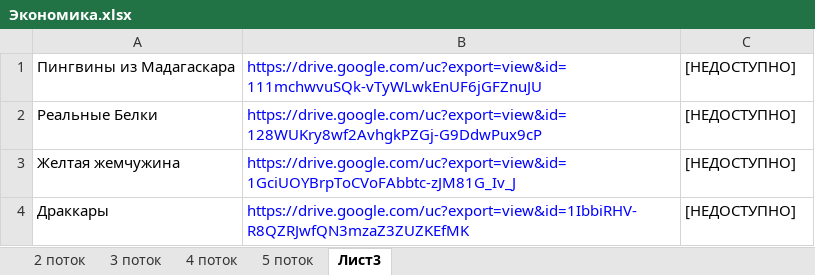
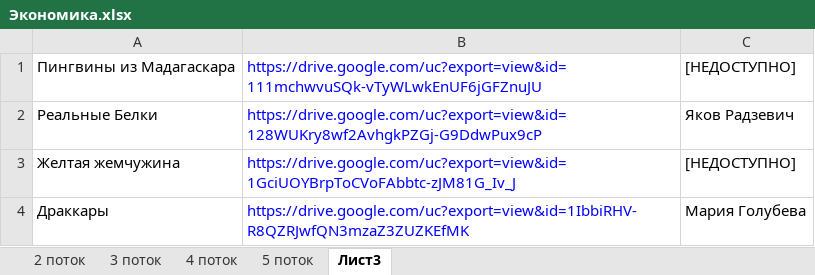
Before and after one commit to G4st3r21/Friendship, an Excel workbook: Экономика.xlsx, sheet Лист3, drawn as a sheet; values as stored, in another font and other column widths than the file's, no borders; the diff names each change by its address in the sheet, - before the commit and + after, or states it on an @@ line.

Commit message:
update table

```diff
--- a/Экономика.xlsx (sheet Лист3)
+++ b/Экономика.xlsx (sheet Лист3)
-C2: [НЕДОСТУПНО]
+C2: Яков Радзевич
-C4: [НЕДОСТУПНО]
+C4: Мария Голубева
```
Also changed, not shown: charts or pictures, 1 other file.
